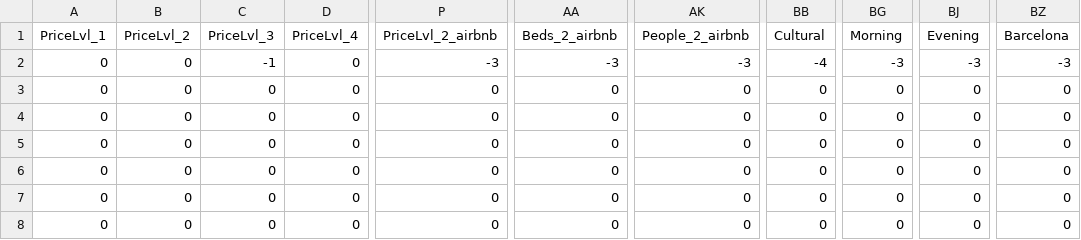
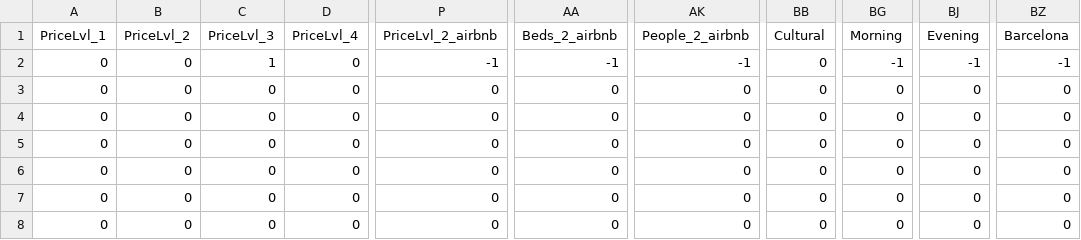
Before and after one commit to yalsaffar/Tourism-Recommendation-System, a CSV file: lib/datasets/data_files/user_df.csv, drawn as a sheet; only a part is shown, gaps mark what is left out; the diff names each change by its address in the sheet, - before the commit and + after, or states it on an @@ line.

```diff
--- a/lib/datasets/data_files/user_df.csv
+++ b/lib/datasets/data_files/user_df.csv
-C2 (PriceLvl_3): -1
+C2 (PriceLvl_3): 1
-P2 (PriceLvl_2_airbnb): -3
+P2 (PriceLvl_2_airbnb): -1
-AA2 (Beds_2_airbnb): -3
+AA2 (Beds_2_airbnb): -1
-AK2 (People_2_airbnb): -3
+AK2 (People_2_airbnb): -1
-BB2 (Cultural): -4
+BB2 (Cultural): 0
-BG2 (Morning): -3
+BG2 (Morning): -1
-BJ2 (Evening): -3
+BJ2 (Evening): -1
-BZ2 (Barcelona): -3
+BZ2 (Barcelona): -1
```
Also changed, not shown: lib/datasets/data_files/pool_df.csv, 5 other files.
